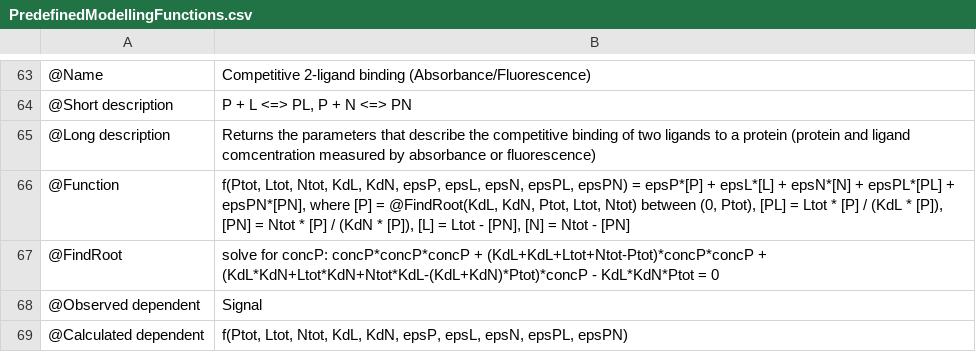
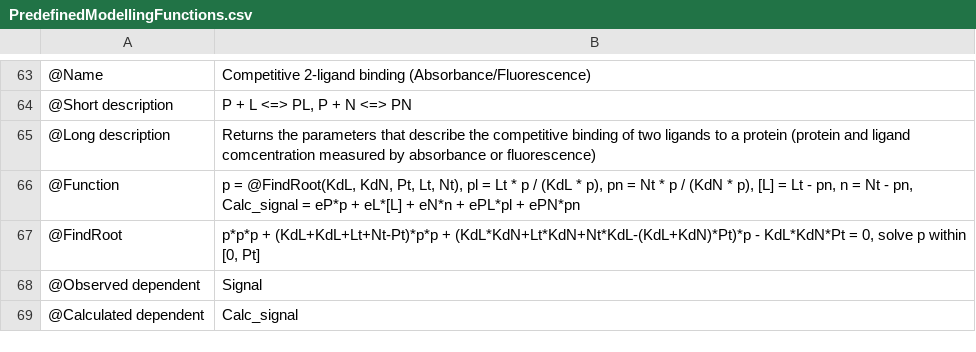
Before and after one commit to ubenu/Blits, a CSV file: Resources/ModellingFunctions/PredefinedModellingFunctions.csv, drawn as a sheet; only a part is shown, gaps mark what is left out; the diff covers the shown part only; the diff names each change by its address in the sheet, - before the commit and + after, or states it on an @@ line.

```diff
--- a/Resources/ModellingFunctions/PredefinedModellingFunctions.csv
+++ b/Resources/ModellingFunctions/PredefinedModellingFunctions.csv
-B66: f(Ptot, Ltot, Ntot, KdL, KdN, epsP, epsL, epsN, epsPL, epsPN) = epsP*[P] + epsL*[L] + epsN*[N] + epsPL*[PL] + epsPN*[PN], where [P] = @FindRoot(KdL, KdN, Ptot, Ltot, Ntot) between (0, Ptot), [PL] = Ltot * [P] / (KdL * [P]), [PN] = Ntot * [P] / (KdN * [P]), [L] = Ltot - [PN], [N] = Ntot - [PN]
+B66: p = @FindRoot(KdL, KdN, Pt, Lt, Nt), pl = Lt * p / (KdL * p), pn = Nt * p / (KdN * p), [L] = Lt - pn, n = Nt - pn, Calc_signal = eP*p + eL*[L] + eN*n + ePL*pl + ePN*pn
-B67: solve for concP: concP*concP*concP + (KdL+KdL+Ltot+Ntot-Ptot)*concP*concP + (KdL*KdN+Ltot*KdN+Ntot*KdL-(KdL+KdN)*Ptot)*concP - KdL*KdN*Ptot = 0
+B67: p*p*p + (KdL+KdL+Lt+Nt-Pt)*p*p + (KdL*KdN+Lt*KdN+Nt*KdL-(KdL+KdN)*Pt)*p - KdL*KdN*Pt = 0, solve p within [0, Pt]
-B69: f(Ptot, Ltot, Ntot, KdL, KdN, epsP, epsL, epsN, epsPL, epsPN)
+B69: Calc_signal
```
Also changed, not shown: 22 edited cells elsewhere in this file, 9 other files.
